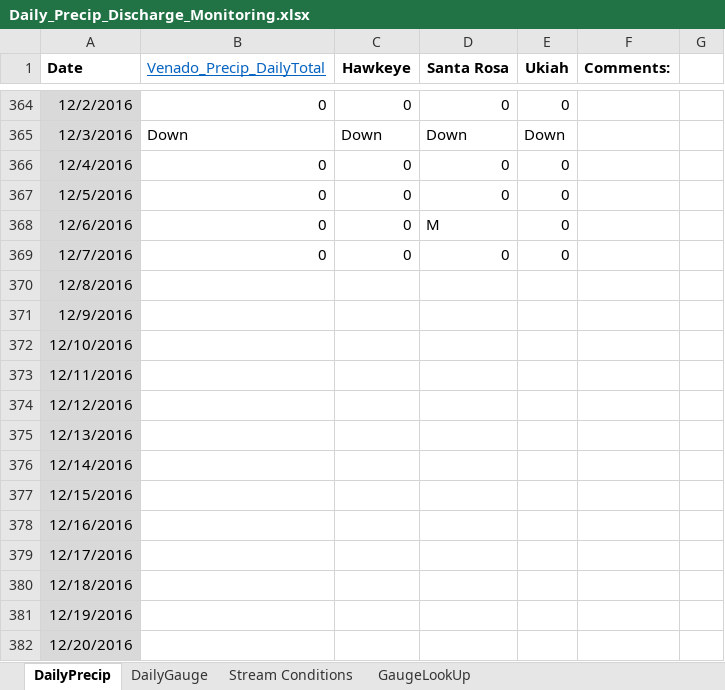
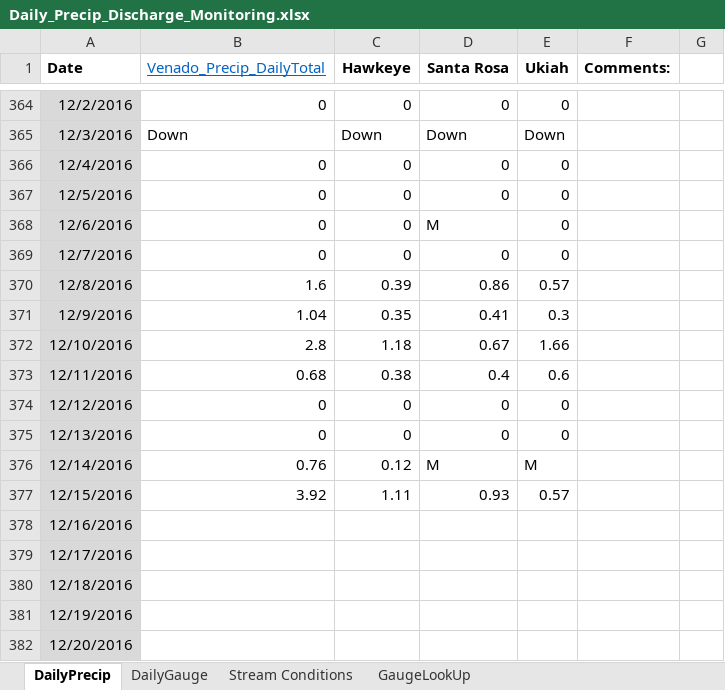
Before and after one commit to akmcclary/SpawnerSurvey, an Excel workbook: Surveyability_Web/Daily_Precip_Discharge_Monitoring.xlsx, sheet DailyPrecip, drawn as a sheet; only a part is shown, gaps mark what is left out; values as stored, in another font and other column widths than the file's, no borders; the diff names each change by its address in the sheet, - before the commit and + after, or states it on an @@ line.

```diff
--- a/Surveyability_Web/Daily_Precip_Discharge_Monitoring.xlsx (sheet DailyPrecip)
+++ b/Surveyability_Web/Daily_Precip_Discharge_Monitoring.xlsx (sheet DailyPrecip)
-B370 (Venado_Precip_DailyTotal): (empty)
+B370 (Venado_Precip_DailyTotal): 1.6
-C370 (Hawkeye): (empty)
+C370 (Hawkeye): 0.39
-D370 (Santa Rosa): (empty)
+D370 (Santa Rosa): 0.86
-E370 (Ukiah): (empty)
+E370 (Ukiah): 0.57
-B371 (Venado_Precip_DailyTotal): (empty)
+B371 (Venado_Precip_DailyTotal): 1.04
-C371 (Hawkeye): (empty)
+C371 (Hawkeye): 0.35
-D371 (Santa Rosa): (empty)
+D371 (Santa Rosa): 0.41
-E371 (Ukiah): (empty)
+E371 (Ukiah): 0.3
-B372 (Venado_Precip_DailyTotal): (empty)
+B372 (Venado_Precip_DailyTotal): 2.8
-C372 (Hawkeye): (empty)
+C372 (Hawkeye): 1.18
-D372 (Santa Rosa): (empty)
+D372 (Santa Rosa): 0.67
-E372 (Ukiah): (empty)
+E372 (Ukiah): 1.66
-B373 (Venado_Precip_DailyTotal): (empty)
+B373 (Venado_Precip_DailyTotal): 0.68
-C373 (Hawkeye): (empty)
+C373 (Hawkeye): 0.38
-D373 (Santa Rosa): (empty)
+D373 (Santa Rosa): 0.4
-E373 (Ukiah): (empty)
+E373 (Ukiah): 0.6
-B374:B375 (Venado_Precip_DailyTotal): (empty)
+B374:B375 (Venado_Precip_DailyTotal): 0
-C374:C375 (Hawkeye): (empty)
+C374:C375 (Hawkeye): 0
-D374:D375 (Santa Rosa): (empty)
+D374:D375 (Santa Rosa): 0
-E374:E375 (Ukiah): (empty)
+E374:E375 (Ukiah): 0
-B376 (Venado_Precip_DailyTotal): (empty)
+B376 (Venado_Precip_DailyTotal): 0.76
-C376 (Hawkeye): (empty)
+C376 (Hawkeye): 0.12
-D376 (Santa Rosa): (empty)
+D376 (Santa Rosa): M
-E376 (Ukiah): (empty)
+E376 (Ukiah): M
-B377 (Venado_Precip_DailyTotal): (empty)
+B377 (Venado_Precip_DailyTotal): 3.92
-C377 (Hawkeye): (empty)
+C377 (Hawkeye): 1.11
-D377 (Santa Rosa): (empty)
+D377 (Santa Rosa): 0.93
-E377 (Ukiah): (empty)
+E377 (Ukiah): 0.57
```
Also changed, not shown: sheet DailyGauge, Surveyability_Web/TripData.xlsx, 7 other files.
